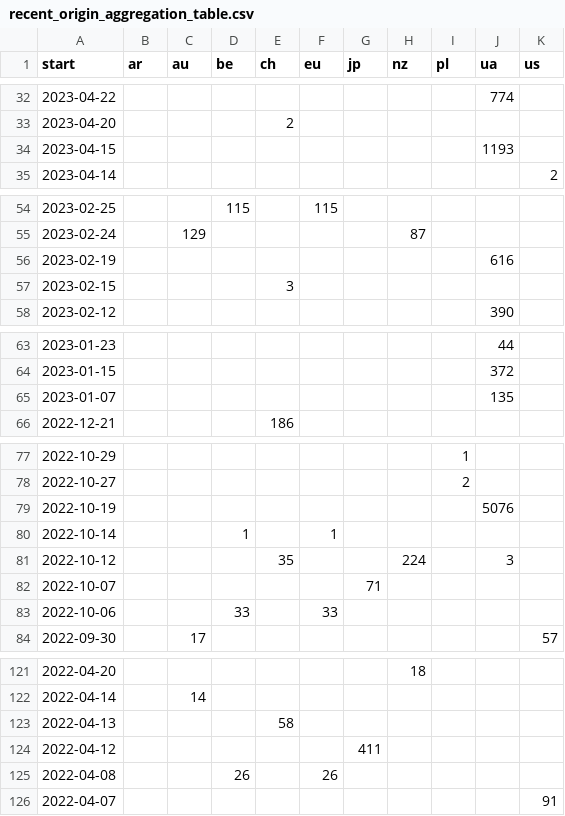
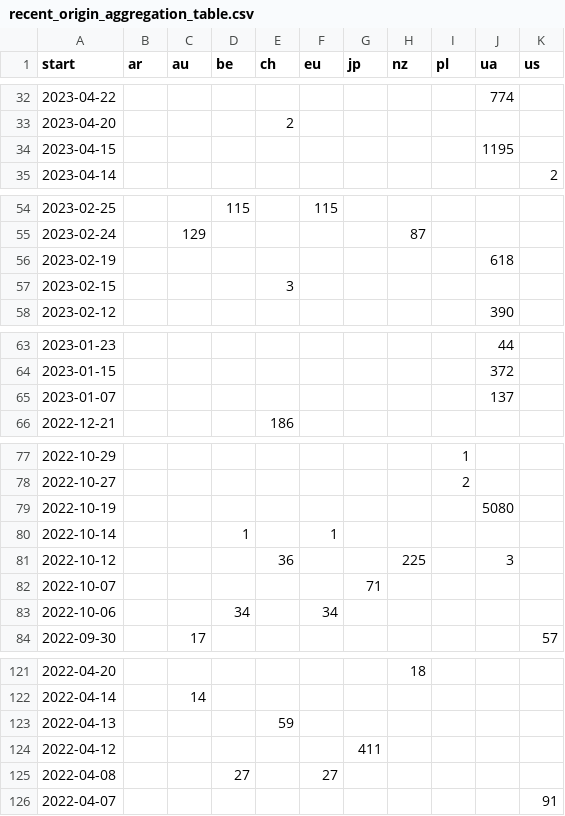
Before and after one commit to correctiv/ru-sanctions-dashboard, a CSV file: src/data/recent_origin_aggregation_table.csv, drawn as a sheet; only a part is shown, gaps mark what is left out; the diff covers the shown part only.

Commit message:
:robot: automatic data build

```diff
--- a/src/data/recent_origin_aggregation_table.csv
+++ b/src/data/recent_origin_aggregation_table.csv
@@ -33,3 +33,3 @@ start,ar,au,be,ch,eu,jp,nz,pl,ua,us
 2023-04-20,,,,2,,,,,,
-2023-04-15,,,,,,,,,1193,
+2023-04-15,,,,,,,,,1195,
 2023-04-14,,,,,,,,,,2
@@ -55,3 +55,3 @@ start,ar,au,be,ch,eu,jp,nz,pl,ua,us
 2023-02-24,,129,,,,,87,,,
-2023-02-19,,,,,,,,,616,
+2023-02-19,,,,,,,,,618,
 2023-02-15,,,,3,,,,,,
@@ -64,3 +64,3 @@ start,ar,au,be,ch,eu,jp,nz,pl,ua,us
 2023-01-15,,,,,,,,,372,
-2023-01-07,,,,,,,,,135,
+2023-01-07,,,,,,,,,137,
 2022-12-21,,,,186,,,,,,
@@ -78,7 +78,7 @@ start,ar,au,be,ch,eu,jp,nz,pl,ua,us
 2022-10-27,,,,,,,,2,,
-2022-10-19,,,,,,,,,5076,
+2022-10-19,,,,,,,,,5080,
 2022-10-14,,,1,,1,,,,,
-2022-10-12,,,,35,,,224,,3,
+2022-10-12,,,,36,,,225,,3,
 2022-10-07,,,,,,71,,,,
-2022-10-06,,,33,,33,,,,,
+2022-10-06,,,34,,34,,,,,
 2022-09-30,,17,,,,,,,,57
@@ -122,5 +122,5 @@ start,ar,au,be,ch,eu,jp,nz,pl,ua,us
 2022-04-14,,14,,,,,,,,
-2022-04-13,,,,58,,,,,,
+2022-04-13,,,,59,,,,,,
 2022-04-12,,,,,,411,,,,
-2022-04-08,,,26,,26,,,,,
+2022-04-08,,,27,,27,,,,,
 2022-04-07,,,,,,,,,,91
```
Also changed, not shown: 2 edited cells elsewhere in this file, src/data/sanctions_timeline_2014-2022.csv, 1 other file.
